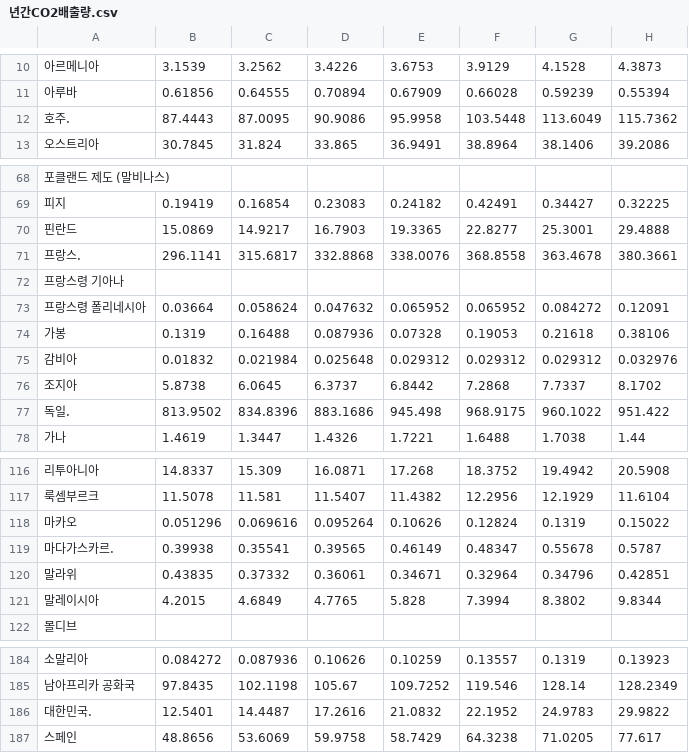
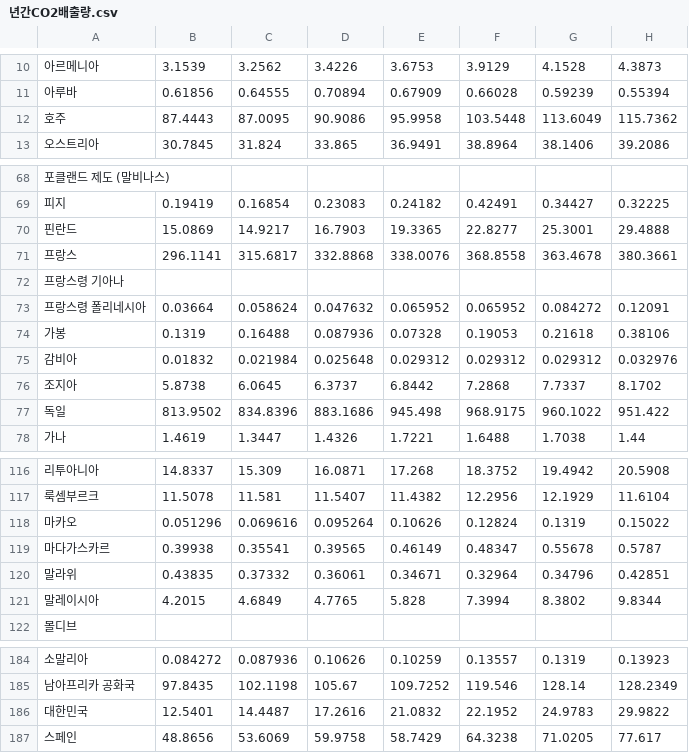
Before and after one commit to pinksoya/codingTutor, a CSV file: 년간CO2배출량.csv, drawn as a sheet; only a part is shown, gaps mark what is left out; the diff covers the shown part only; the diff names each change by its address in the sheet, - before the commit and + after, or states it on an @@ line.

Commit message:
Add files via upload

```diff
--- a/년간CO2배출량.csv
+++ b/년간CO2배출량.csv
-A12: 호주.
+A12: 호주
-A71: 프랑스.
+A71: 프랑스
-A77: 독일.
+A77: 독일
-A119: 마다가스카르.
+A119: 마다가스카르
-A186: 대한민국.
+A186: 대한민국
```
Also changed, not shown: 1 edited cell elsewhere in this file.
